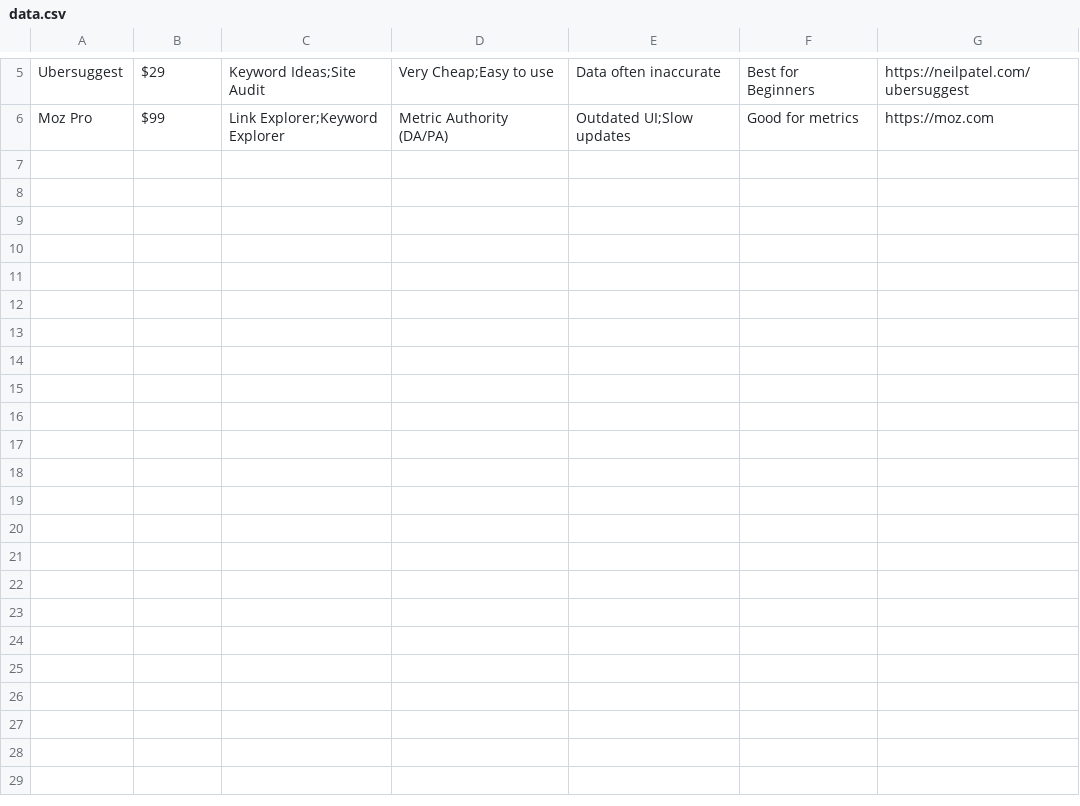
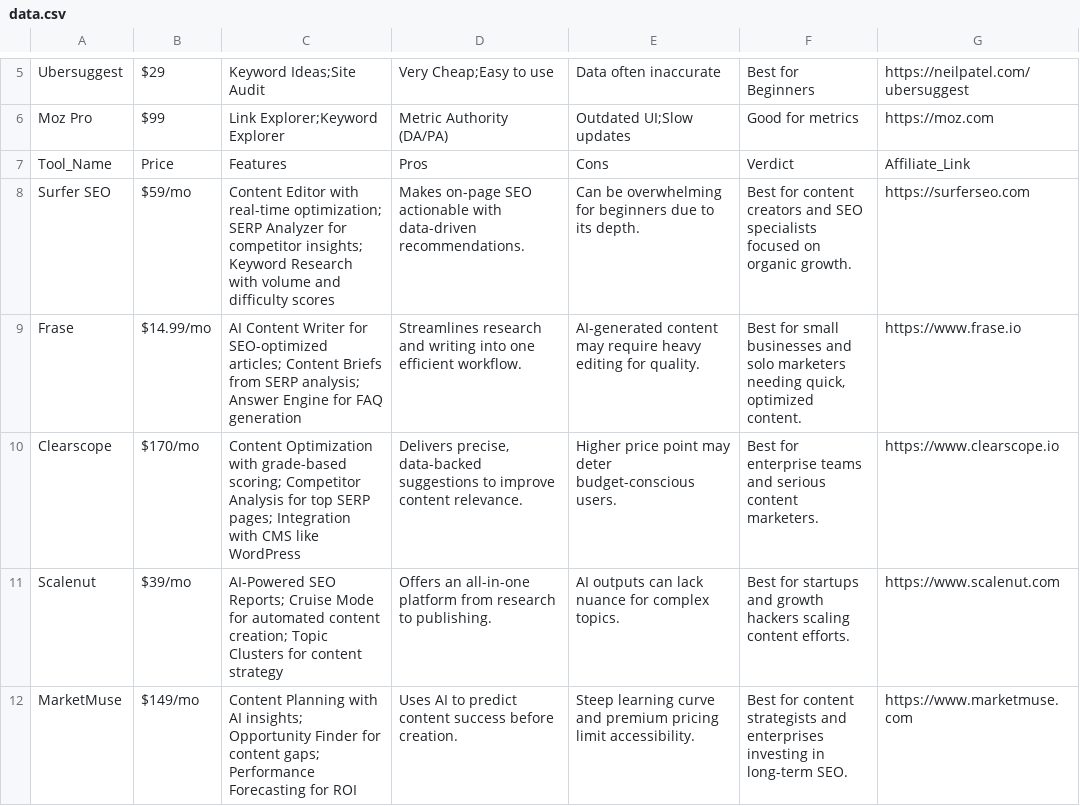
Before and after one commit to iix-ai/ai-battle-arena, a CSV file: data/data.csv, drawn as a sheet; only a part is shown, gaps mark what is left out; the diff names each change by its address in the sheet, - before the commit and + after, or states it on an @@ line.

Commit message:
Auto-update pSEO data

```diff
--- a/data/data.csv
+++ b/data/data.csv
+row 7: Tool_Name | Price | Features | Pros | Cons | Verdict | Affiliate_Link
+row 8: Surfer SEO | $59/mo | Content Editor with real-time optimization; SERP Analyzer for competitor insights; Keyword Research with volume and difficulty scores | Makes on-page SEO actionable with data-driven recommendations. | Can be overwhelming for beginners due to its depth. | Best for content creators and SEO specialists focused on organic growth. | https://surferseo.com
+row 9: Frase | $14.99/mo | AI Content Writer for SEO-optimized articles; Content Briefs from SERP analysis; Answer Engine for FAQ generation | Streamlines research and writing into one efficient workflow. | AI-generated content may require heavy editing for quality. | Best for small businesses and solo marketers needing quick, optimized content. | https://www.frase.io
+row 10: Clearscope | $170/mo | Content Optimization with grade-based scoring; Competitor Analysis for top SERP pages; Integration with CMS like WordPress | Delivers precise, data-backed suggestions to improve content relevance. | Higher price point may deter budget-conscious users. | Best for enterprise teams and serious content marketers. | https://www.clearscope.io
+row 11: Scalenut | $39/mo | AI-Powered SEO Reports; Cruise Mode for automated content creation; Topic Clusters for content strategy | Offers an all-in-one platform from research to publishing. | AI outputs can lack nuance for complex topics. | Best for startups and growth hackers scaling content efforts. | https://www.scalenut.com
+row 12: MarketMuse | $149/mo | Content Planning with AI insights; Opportunity Finder for content gaps; Performance Forecasting for ROI | Uses AI to predict content success before creation. | Steep learning curve and premium pricing limit accessibility. | Best for content strategists and enterprises investing in long-term SEO. | https://www.marketmuse.com
```
